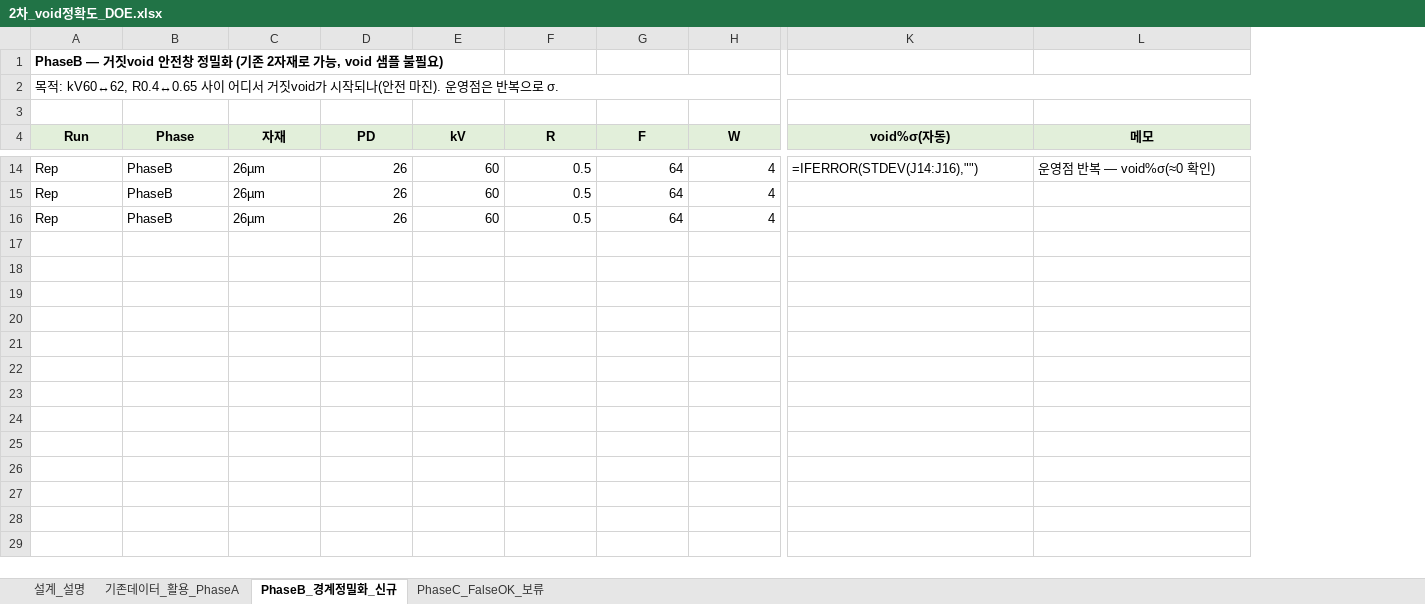
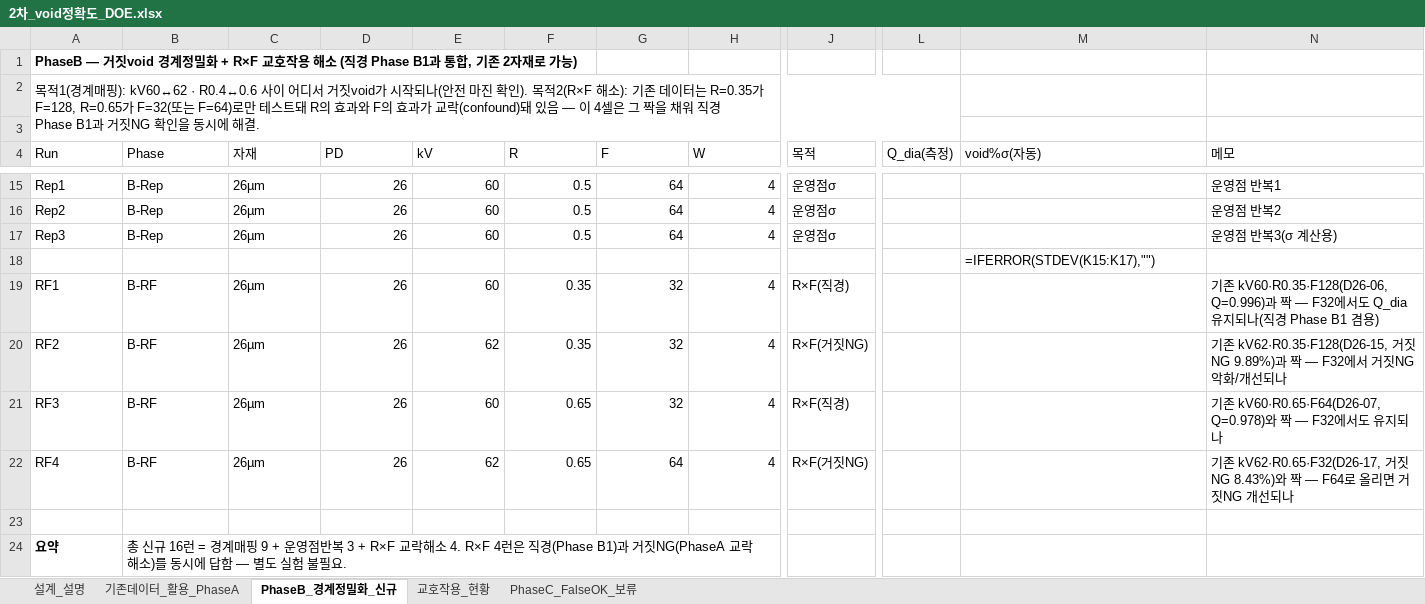
Before and after one commit to kimminkuy70-coder/Parameter, an Excel workbook: 공정모델링/2차_void정확도_DOE.xlsx, sheet PhaseB_경계정밀화_신규, drawn as a sheet; only a part is shown, gaps mark what is left out; values as stored, in another font and other column widths than the file's, no borders; formulas without a stored value are shown as written; removed rows and columns are numbered as before the commit, all else as after; rows hold the shown columns only; the diff covers the shown part only; the diff names each change by its address in the sheet, - before the commit and + after, or states it on an @@ line.

```diff
--- a/공정모델링/2차_void정확도_DOE.xlsx (sheet PhaseB_경계정밀화_신규)
+++ b/공정모델링/2차_void정확도_DOE.xlsx (sheet PhaseB_경계정밀화_신규)
+sheet tab: 교호작용_현황
+column J (목적), rows 15-17: all 운영점σ
+column L (Q_dia(측정)), empty
-A1 (Run): …— 거짓void 안전창 정밀화 (기존 2자재로 가능, void 샘플 불필요)
+A1 (Run): …— 거짓void 경계정밀화 + R×F 교호작용 해소 (직경 Phase B1과 통합, 기존 2자재로 가능)
-A2 (Run): 목적: kV60↔62, R0.4↔0.65 사이 어디서 거짓void가 시작되나(안전 마진). 운영점은 반복으로 σ.
+A2 (Run): 목적1(경계매핑): kV60↔62 · R0.4↔0.6 사이 어디서 거짓void가 시작되나(안전 마진 확인). 목적2(R×F 해소): 기존 데이터는 R=0.35가 F=128, R=0.65가 F=32(또는 F=64)로만 테스트돼 R의 효과와 F의 효과가 교락(confound)돼 있음 — 이 4셀은 그 짝을 채워 직경 Phase B1과 거짓NG 확인을 동시에 해결.
-A2:L2 merged
+A2:L3 merged
@@ A4:H4 fill: #E2EFDA → none, bold: on → off, alignment: center → left @@
@@ M4:N4 fill: #E2EFDA → none, bold: on → off, alignment: center → left @@
-A15 (Run): Rep
+A15 (Run): Rep1
-B15:B17 (Phase): PhaseB
+B15:B17 (Phase): B-Rep
-M15 (void%σ(자동)): =IFERROR(STDEV(J14:J16),"")
+M15 (void%σ(자동)): (empty)
-N15 (메모): 운영점 반복 — void%σ(≈0 확인)
+N15 (메모): 운영점 반복1
-A16 (Run): Rep
+A16 (Run): Rep2
-N16 (메모): (empty)
+N16 (메모): 운영점 반복2
-A17 (Run): Rep
+A17 (Run): Rep3
-N17 (메모): (empty)
+N17 (메모): 운영점 반복3(σ 계산용)
+row 18:  |  |  |  |  |  |  |  |  |  | =IFERROR(STDEV(K15:K17),"")
+row 19: RF1 | B-RF | 26µm | 26 | 60 | 0.35 | 32 | 4 | R×F(직경) |  |  | 기존 kV60·R0.35·F128(D26-06, Q=0.996)과 짝 — F32에서도 Q_dia 유지되나(직경 Phase B1 겸용)
+row 20: RF2 | B-RF | 26µm | 26 | 62 | 0.35 | 32 | 4 | R×F(거짓NG) |  |  | 기존 kV62·R0.35·F128(D26-15, 거짓NG 9.89%)과 짝 — F32에서 거짓NG 악화/개선되나
+row 21: RF3 | B-RF | 26µm | 26 | 60 | 0.65 | 32 | 4 | R×F(직경) |  |  | 기존 kV60·R0.65·F64(D26-07, Q=0.978)와 짝 — F32에서도 유지되나
+row 22: RF4 | B-RF | 26µm | 26 | 62 | 0.65 | 64 | 4 | R×F(거짓NG) |  |  | 기존 kV62·R0.65·F32(D26-17, 거짓NG 8.43%)와 짝 — F64로 올리면 거짓NG 개선되나
+row 23: (empty)
+row 24: 요약 | 총 신규 16런 = 경계매핑 9 + 운영점반복 3 + R×F 교락해소 4. R×F 4런은 직경(Phase B1)과 거짓NG(PhaseA 교락 해소)를 동시에 답함 — 별도 실험 불필요.
```
Also changed, not shown: 1 added row, 20 edited cells and cell formats elsewhere in this sheet, sheet 설계_설명, 1 other file.
